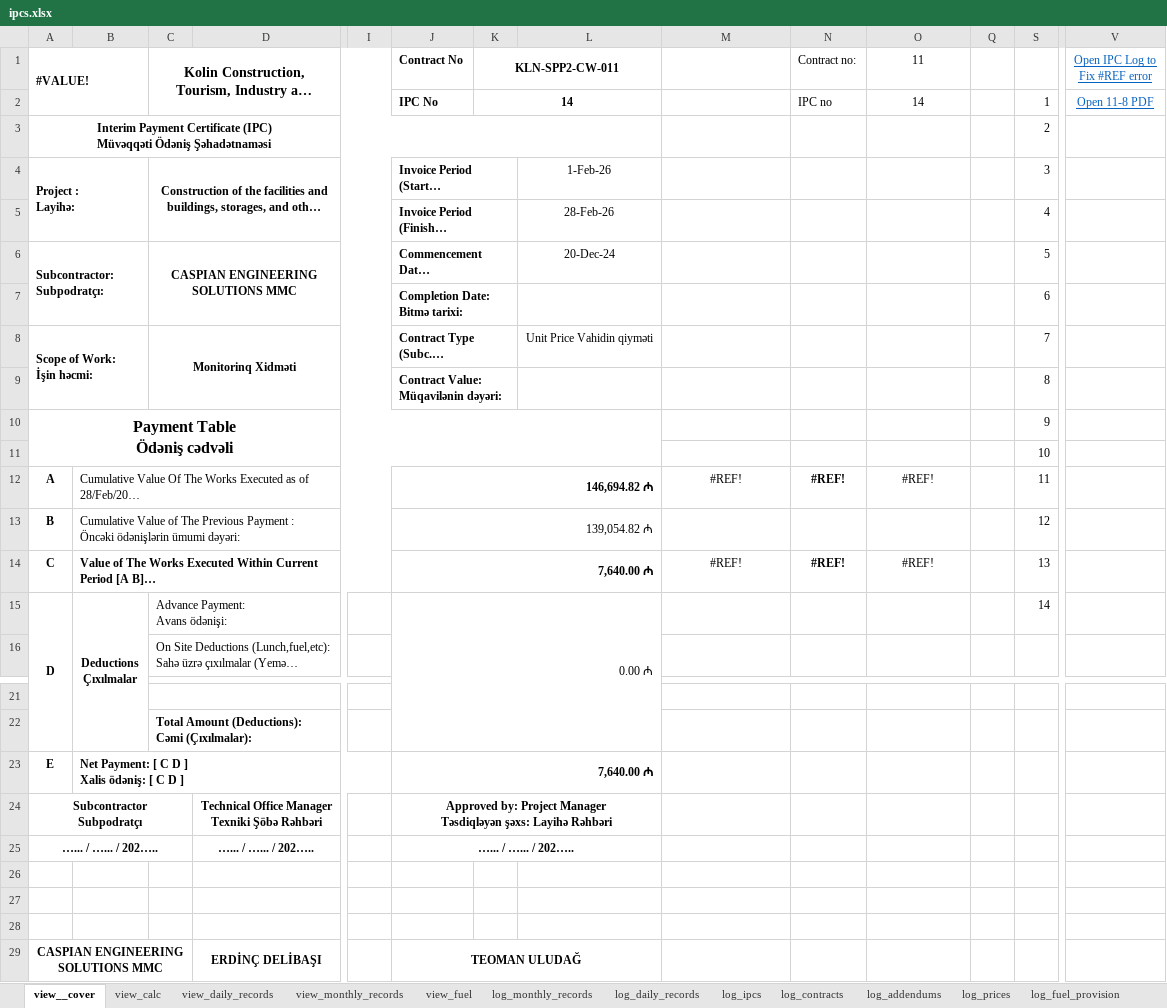
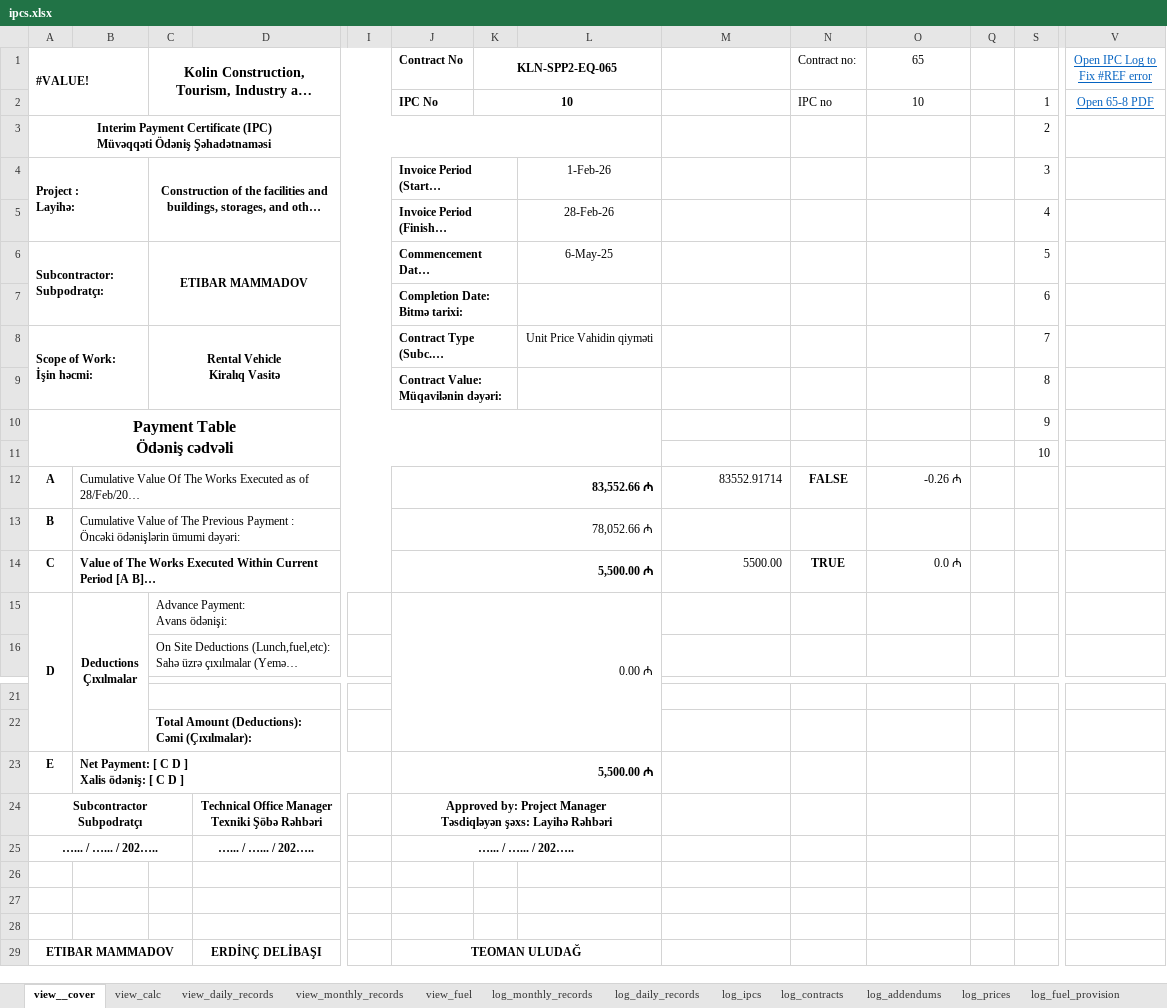
Before and after one commit to ebashirli/ipc, an Excel workbook: ipcs.xlsx, sheet view__cover, drawn as a sheet; only a part is shown, gaps mark what is left out; long unchanged cells end in …; values as stored, in another font and other column widths than the file's, no borders; charts and pictures not drawn; ↵ is a line break in a cell; the diff names each change by its address in the sheet, - before the commit and + after, or states it on an @@ line.

```diff
--- a/ipcs.xlsx (sheet view__cover)
+++ b/ipcs.xlsx (sheet view__cover)
-K1: KLN-SPP2-CW-011
+K1: KLN-SPP2-EQ-065
-O1: 11
+O1: 65
-K2 (KLN-SPP2-EQ-065): 14
+K2 (KLN-SPP2-EQ-065): 10
-O2 (65): 14
+O2 (65): 10
-V2 (Open IPC Log to Fix #REF error): Open 11-8 PDF
+V2 (Open IPC Log to Fix #REF error): Open 65-8 PDF
-C6: CASPIAN ENGINEERING SOLUTIONS MMC
+C6: ETIBAR MAMMADOV
-L6: 20-Dec-24
+L6: 6-May-25
-C8: Monitorinq Xidməti
+C8: Rental Vehicle ↵ Kiralıq Vasitə
-J12 (Contract No): 146,694.82 ₼
+J12 (Contract No): 83,552.66 ₼
-M12: #REF!
+M12: 83552.91714
-M12 alignment: center
+M12 alignment: right
-N12 (Contract no:): #REF!
+N12 (Contract no:): FALSE
-O12 (65): #REF!
+O12 (65): -0.26 ₼
-O12 alignment: center
+O12 alignment: right
-S12: 11
+S12: (empty)
-J13 (Contract No): 139,054.82 ₼
+J13 (Contract No): 78,052.66 ₼
-S13: 12
+S13: (empty)
-J14 (Contract No): 7,640.00 ₼
+J14 (Contract No): 5,500.00 ₼
-M14: #REF!
+M14: 5500.00
-M14 alignment: center
+M14 alignment: right
-N14 (Contract no:): #REF!
+N14 (Contract no:): TRUE
-O14 (65): #REF!
+O14 (65): 0.0 ₼
-O14 alignment: center
+O14 alignment: right
-S14: 13
+S14: (empty)
-S15: 14
+S15: (empty)
-J23 (Contract No): 7,640.00 ₼
+J23 (Contract No): 5,500.00 ₼
-A29 (#VALUE!): CASPIAN ENGINEERING SOLUTIONS MMC
+A29 (#VALUE!): ETIBAR MAMMADOV
```
Also changed, not shown: sheet quantities, sheet log_addendums, sheet daily_quantities, sheet log_daily_records, sheet log_ipcs, sheet view_calc, 6 more sheets, formulas that keep their value, hidden cells, eb-subc-follow.xlsx, pdfs/save-as-pdf.xlsm.
